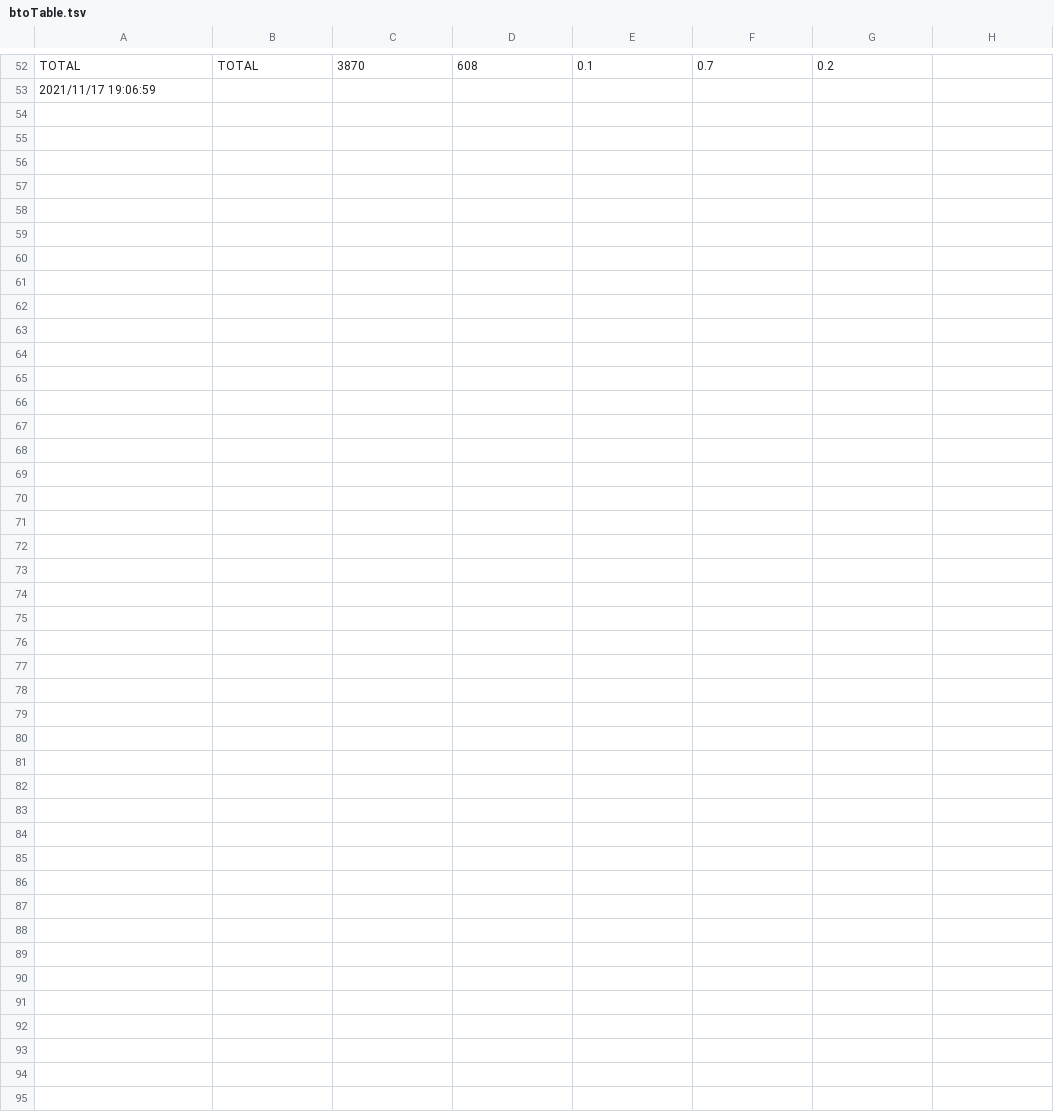
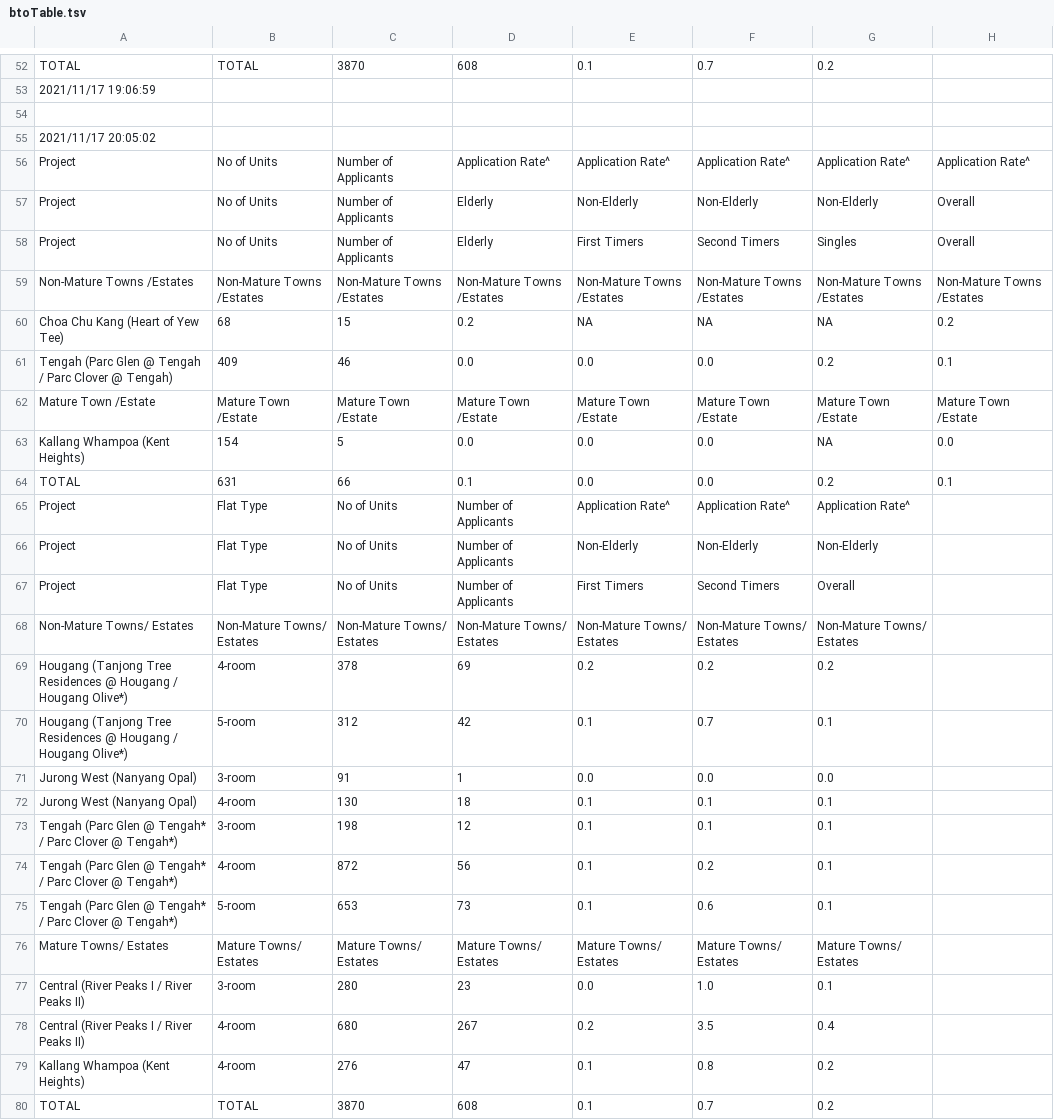
Before and after one commit to xTheBHox/bto-sbf, a TSV file: 2021-11/btoTable.tsv, drawn as a sheet; only a part is shown, gaps mark what is left out; the diff names each change by its address in the sheet, - before the commit and + after, or states it on an @@ line.

Commit message:
update data

```diff
--- a/2021-11/btoTable.tsv
+++ b/2021-11/btoTable.tsv
+row 54: (empty)
+row 55: 2021/11/17 20:05:02
+row 56: Project | No of Units | Number of Applicants | Application Rate^ | Application Rate^ | Application Rate^ | Application Rate^ | Application Rate^
+row 57: Project | No of Units | Number of Applicants | Elderly | Non-Elderly | Non-Elderly | Non-Elderly | Overall
+row 58: Project | No of Units | Number of Applicants | Elderly | First Timers | Second Timers | Singles | Overall
+row 59: Non-Mature Towns /Estates | Non-Mature Towns /Estates | Non-Mature Towns /Estates | Non-Mature Towns /Estates | Non-Mature Towns /Estates | Non-Mature Towns /Estates | Non-Mature Towns /Estates | Non-Mature Towns /Estates
+row 60: Choa Chu Kang (Heart of Yew Tee) | 68 | 15 | 0.2 | NA | NA | NA | 0.2
+row 61: Tengah (Parc Glen @ Tengah / Parc Clover @ Tengah) | 409 | 46 | 0.0 | 0.0 | 0.0 | 0.2 | 0.1
+row 62: Mature Town /Estate | Mature Town /Estate | Mature Town /Estate | Mature Town /Estate | Mature Town /Estate | Mature Town /Estate | Mature Town /Estate | Mature Town /Estate
+row 63: Kallang Whampoa (Kent Heights) | 154 | 5 | 0.0 | 0.0 | 0.0 | NA | 0.0
+row 64: TOTAL | 631 | 66 | 0.1 | 0.0 | 0.0 | 0.2 | 0.1
+row 65: Project | Flat Type | No of Units | Number of Applicants | Application Rate^ | Application Rate^ | Application Rate^
+row 66: Project | Flat Type | No of Units | Number of Applicants | Non-Elderly | Non-Elderly | Non-Elderly
+row 67: Project | Flat Type | No of Units | Number of Applicants | First Timers | Second Timers | Overall
+row 68: Non-Mature Towns/ Estates | Non-Mature Towns/ Estates | Non-Mature Towns/ Estates | Non-Mature Towns/ Estates | Non-Mature Towns/ Estates | Non-Mature Towns/ Estates | Non-Mature Towns/ Estates
+row 69: Hougang (Tanjong Tree Residences @ Hougang / Hougang Olive*) | 4-room | 378 | 69 | 0.2 | 0.2 | 0.2
+row 70: Hougang (Tanjong Tree Residences @ Hougang / Hougang Olive*) | 5-room | 312 | 42 | 0.1 | 0.7 | 0.1
+row 71: Jurong West (Nanyang Opal) | 3-room | 91 | 1 | 0.0 | 0.0 | 0.0
+row 72: Jurong West (Nanyang Opal) | 4-room | 130 | 18 | 0.1 | 0.1 | 0.1
+row 73: Tengah (Parc Glen @ Tengah* / Parc Clover @ Tengah*) | 3-room | 198 | 12 | 0.1 | 0.1 | 0.1
+row 74: Tengah (Parc Glen @ Tengah* / Parc Clover @ Tengah*) | 4-room | 872 | 56 | 0.1 | 0.2 | 0.1
+row 75: Tengah (Parc Glen @ Tengah* / Parc Clover @ Tengah*) | 5-room | 653 | 73 | 0.1 | 0.6 | 0.1
+row 76: Mature Towns/ Estates | Mature Towns/ Estates | Mature Towns/ Estates | Mature Towns/ Estates | Mature Towns/ Estates | Mature Towns/ Estates | Mature Towns/ Estates
+row 77: Central (River Peaks I / River Peaks II) | 3-room | 280 | 23 | 0.0 | 1.0 | 0.1
+row 78: Central (River Peaks I / River Peaks II) | 4-room | 680 | 267 | 0.2 | 3.5 | 0.4
+row 79: Kallang Whampoa (Kent Heights) | 4-room | 276 | 47 | 0.1 | 0.8 | 0.2
+row 80: TOTAL | TOTAL | 3870 | 608 | 0.1 | 0.7 | 0.2
```
